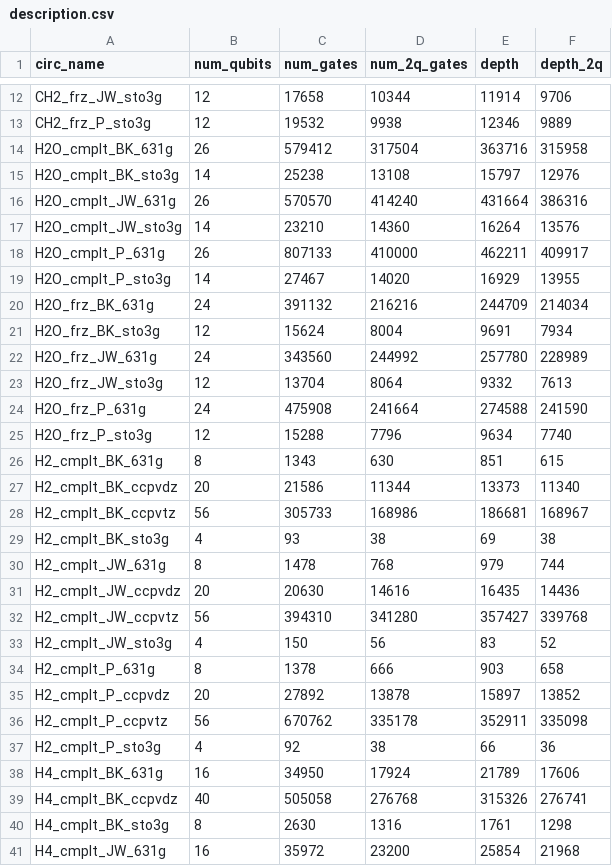
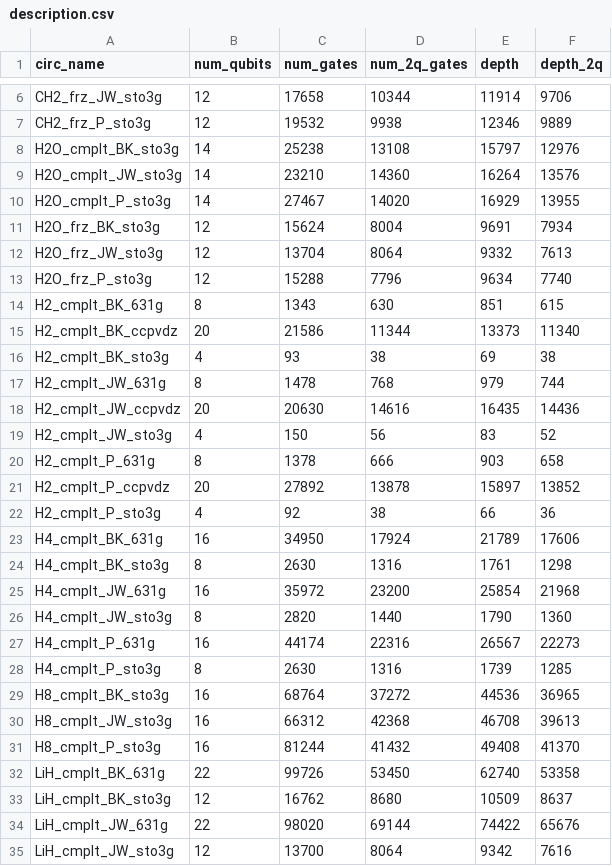
Before and after one commit to iqubit-org/phoenix, a CSV file: benchmarks/description.csv, drawn as a sheet; only a part is shown, gaps mark what is left out; the shorter side is filled out with more unchanged rows; the diff covers the shown part only.

Commit message:
update benchmarks

```diff
--- a/benchmarks/description.csv
+++ b/benchmarks/description.csv
@@ -13,13 +7,7 @@ CH2_frz_JW_sto3g,12,17658,10344,11914,9706
 CH2_frz_P_sto3g,12,19532,9938,12346,9889
-H2O_cmplt_BK_631g,26,579412,317504,363716,315958
 H2O_cmplt_BK_sto3g,14,25238,13108,15797,12976
-H2O_cmplt_JW_631g,26,570570,414240,431664,386316
 H2O_cmplt_JW_sto3g,14,23210,14360,16264,13576
-H2O_cmplt_P_631g,26,807133,410000,462211,409917
 H2O_cmplt_P_sto3g,14,27467,14020,16929,13955
-H2O_frz_BK_631g,24,391132,216216,244709,214034
 H2O_frz_BK_sto3g,12,15624,8004,9691,7934
-H2O_frz_JW_631g,24,343560,244992,257780,228989
 H2O_frz_JW_sto3g,12,13704,8064,9332,7613
-H2O_frz_P_631g,24,475908,241664,274588,241590
 H2O_frz_P_sto3g,12,15288,7796,9634,7740
@@ -27,3 +15,2 @@ H2_cmplt_BK_631g,8,1343,630,851,615
 H2_cmplt_BK_ccpvdz,20,21586,11344,13373,11340
-H2_cmplt_BK_ccpvtz,56,305733,168986,186681,168967
 H2_cmplt_BK_sto3g,4,93,38,69,38
@@ -31,3 +18,2 @@ H2_cmplt_JW_631g,8,1478,768,979,744
 H2_cmplt_JW_ccpvdz,20,20630,14616,16435,14436
-H2_cmplt_JW_ccpvtz,56,394310,341280,357427,339768
 H2_cmplt_JW_sto3g,4,150,56,83,52
@@ -35,6 +21,4 @@ H2_cmplt_P_631g,8,1378,666,903,658
 H2_cmplt_P_ccpvdz,20,27892,13878,15897,13852
-H2_cmplt_P_ccpvtz,56,670762,335178,352911,335098
 H2_cmplt_P_sto3g,4,92,38,66,36
 H4_cmplt_BK_631g,16,34950,17924,21789,17606
-H4_cmplt_BK_ccpvdz,40,505058,276768,315326,276741
 H4_cmplt_BK_sto3g,8,2630,1316,1761,1298
```
Also changed, not shown: 14 removed rows elsewhere in this file, 24 other files.
